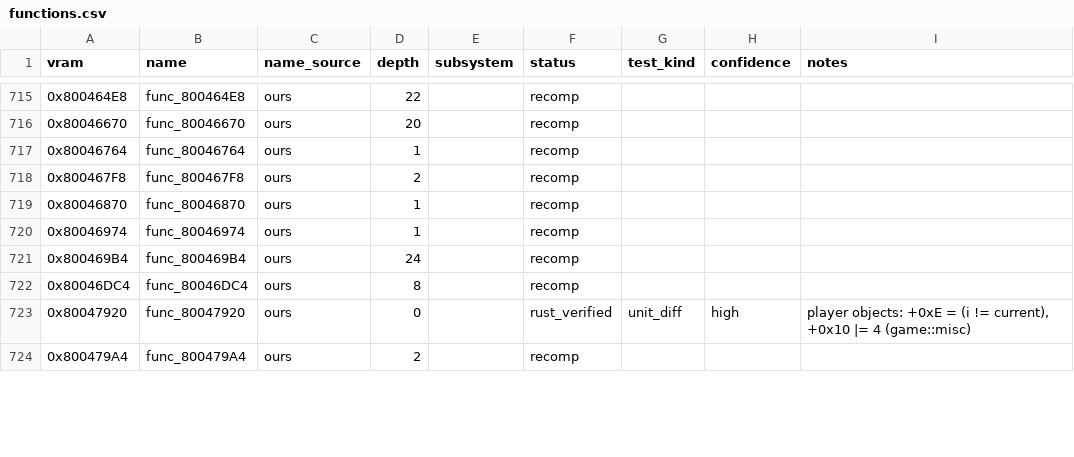
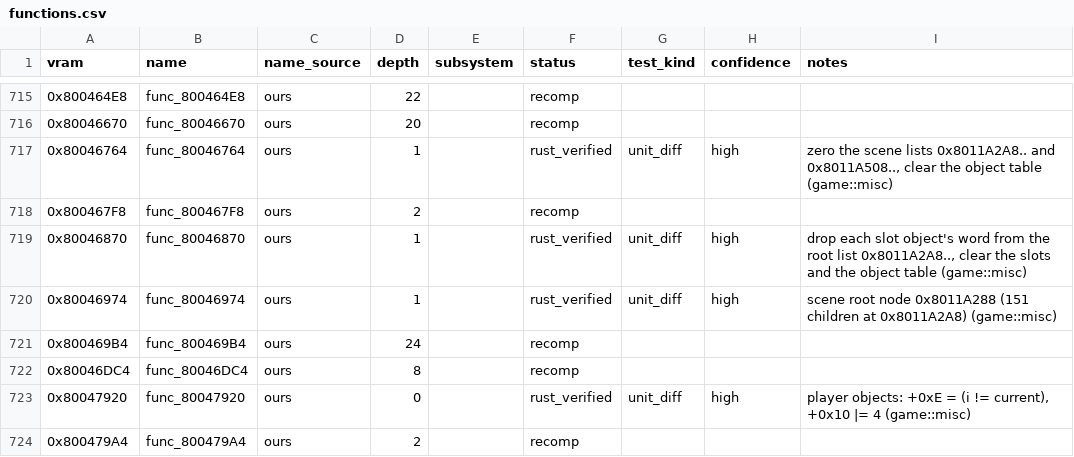
Before and after one commit to markgiroux3141/Starwars-Podracing-rust-clone, a CSV file: symbols/functions.csv, drawn as a sheet; only a part is shown, gaps mark what is left out; the diff covers the shown part only.

```diff
--- a/symbols/functions.csv
+++ b/symbols/functions.csv
@@ -716,6 +716,6 @@ vram,name,name_source,depth,subsystem,status,test_kind,confidence,notes
 0x80046670,func_80046670,ours,20,,recomp,,,
-0x80046764,func_80046764,ours,1,,recomp,,,
+0x80046764,func_80046764,ours,1,,rust_verified,unit_diff,high,"zero the scene lists 0x8011A2A8.. and 0x8011A508.., clear the object table (game::misc)"
 0x800467F8,func_800467F8,ours,2,,recomp,,,
-0x80046870,func_80046870,ours,1,,recomp,,,
-0x80046974,func_80046974,ours,1,,recomp,,,
+0x80046870,func_80046870,ours,1,,rust_verified,unit_diff,high,"drop each slot object's word from the root list 0x8011A2A8.., clear the slots and the object table (game::misc)"
+0x80046974,func_80046974,ours,1,,rust_verified,unit_diff,high,scene root node 0x8011A288 (151 children at 0x8011A2A8) (game::misc)
 0x800469B4,func_800469B4,ours,24,,recomp,,,
```
Also changed, not shown: 28 edited cells elsewhere in this file, 5 other files.
